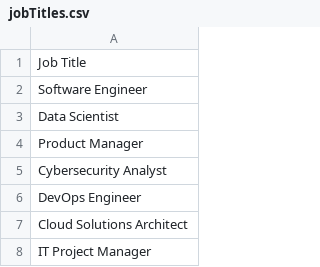
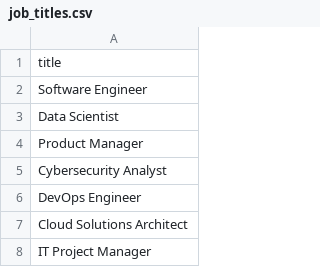
Before and after one commit to UserSampath/FYP-ProjectExplorers, a CSV file: notebook/data/questionRecommendation/job_titles.csv (was notebook/data/questionRecommendation/jobTitles.csv), drawn as a sheet; only a part is shown.

Commit message:
save job titles from api

```diff
--- a/notebook/data/questionRecommendation/jobTitles.csv
+++ b/notebook/data/questionRecommendation/job_titles.csv
@@ -1,2 +1,2 @@
-Job Title
+title
 Software Engineer
```
Also changed, not shown: 6 other files.
